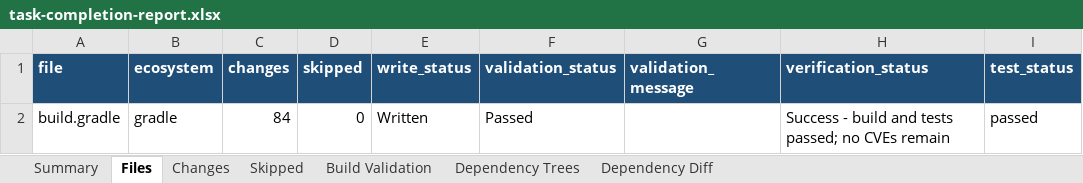
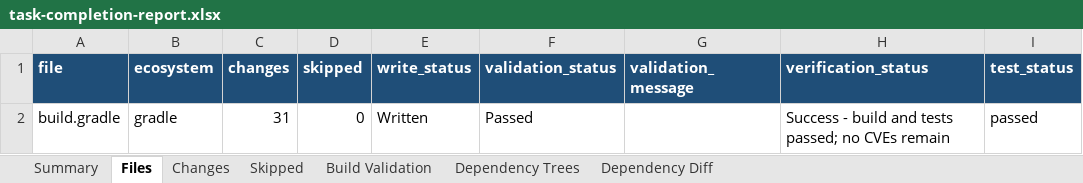
Before and after one commit to joshuachen6/package_update, an Excel workbook: logs/batch/Cloud-3-0-EMU_cwih-cnp-mgmt-consent-publish-api_main/logs/task-completion-report.xlsx, sheet Files, drawn as a sheet; values as stored, in another font and other column widths than the file's, no borders; the diff names each change by its address in the sheet, - before the commit and + after, or states it on an @@ line.

```diff
--- a/logs/batch/Cloud-3-0-EMU_cwih-cnp-mgmt-consent-publish-api_main/logs/task-completion-report.xlsx (sheet Files)
+++ b/logs/batch/Cloud-3-0-EMU_cwih-cnp-mgmt-consent-publish-api_main/logs/task-completion-report.xlsx (sheet Files)
-C2 (changes): 84
+C2 (changes): 31
```
Also changed, not shown: sheet Changes, sheet Dependency Diff, sheet Dependency Trees, sheet Summary, 34 other files.
